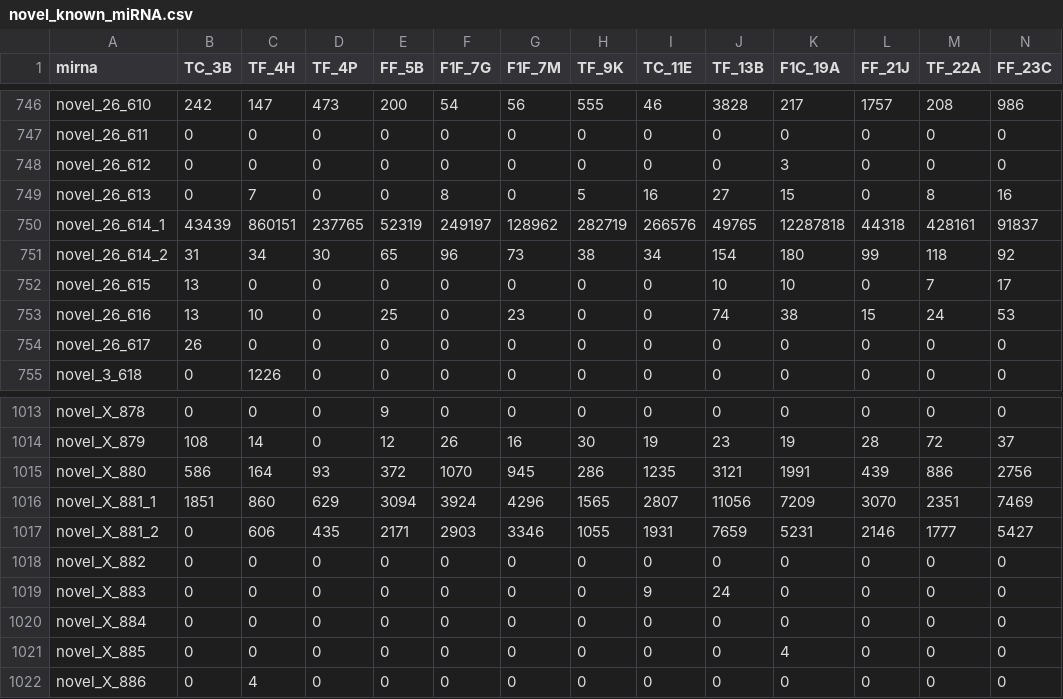
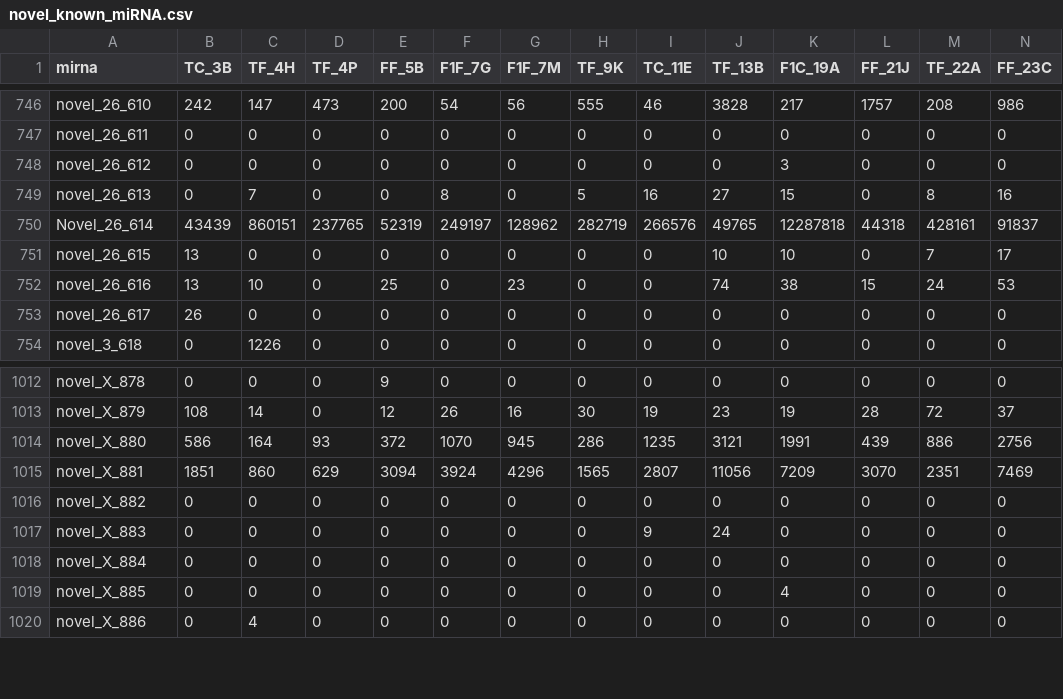
Before and after one commit to kisun/mydiary, a CSV file: ExpressionData/novel_known_miRNA.csv, drawn as a sheet; only a part is shown, gaps mark what is left out; removed rows and columns are numbered as before the commit, all else as after; rows hold the shown columns only; the diff names each change by its address in the sheet, - before the commit and + after, or states it on an @@ line.

```diff
--- a/ExpressionData/novel_known_miRNA.csv
+++ b/ExpressionData/novel_known_miRNA.csv
-A750 (mirna): novel_26_614_1
+A750 (mirna): Novel_26_614
-row 751: novel_26_614_2 | 31 | 34 | 30 | 65 | 96 | 73 | 38 | 34 | 154 | 180 | 99 | 118 | 92
-A1015 (mirna): novel_X_881_1
+A1015 (mirna): novel_X_881
-row 1017: novel_X_881_2 | 0 | 606 | 435 | 2171 | 2903 | 3346 | 1055 | 1931 | 7659 | 5231 | 2146 | 1777 | 5427
```
Also changed, not shown: ExpressionData/SampleTable_miRNA2S.csv, ExpressionData/miRNA_out/midkncFS_TX_sig.csv, 3 other files.
